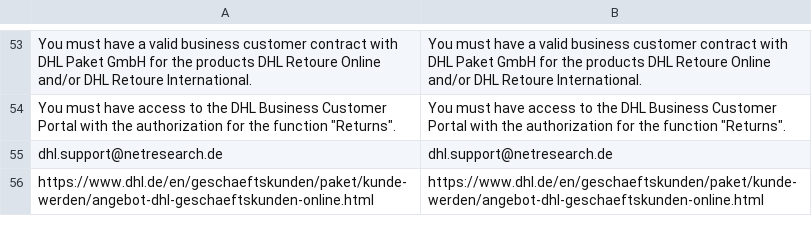
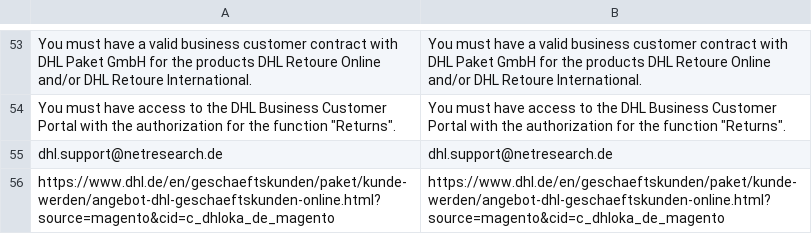
Before and after one commit to netresearch/dhl-module-carrier-paket-returns, a CSV file: i18n/en_US.csv, drawn as a sheet; only a part is shown, gaps mark what is left out; the diff names each change by its address in the sheet, - before the commit and + after, or states it on an @@ line.

```diff
--- a/i18n/en_US.csv
+++ b/i18n/en_US.csv
-A56: https://www.dhl.de/en/geschaeftskunden/paket/kunde-werden/angebot-dhl-geschaeftskunden-online.html
+A56: https://www.dhl.de/en/geschaeftskunden/paket/kunde-werden/angebot-dhl-geschaeftskunden-online.html?source=magento&cid=c_dhloka_de_magento
-B56: https://www.dhl.de/en/geschaeftskunden/paket/kunde-werden/angebot-dhl-geschaeftskunden-online.html
+B56: https://www.dhl.de/en/geschaeftskunden/paket/kunde-werden/angebot-dhl-geschaeftskunden-online.html?source=magento&cid=c_dhloka_de_magento
```
Also changed, not shown: i18n/de_DE.csv, 1 other file.
